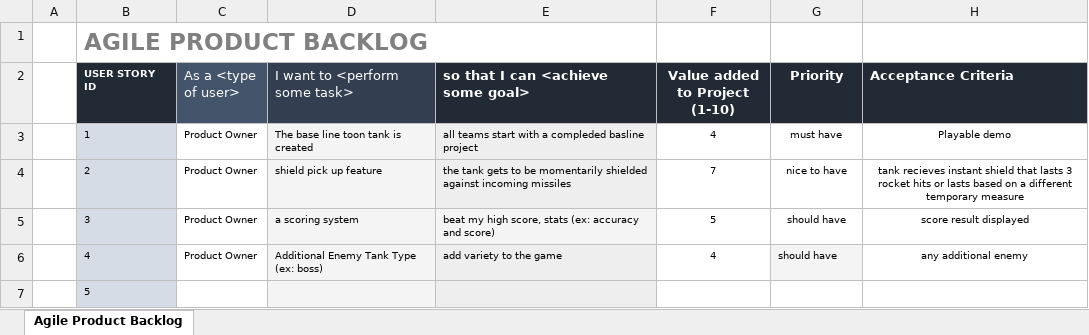
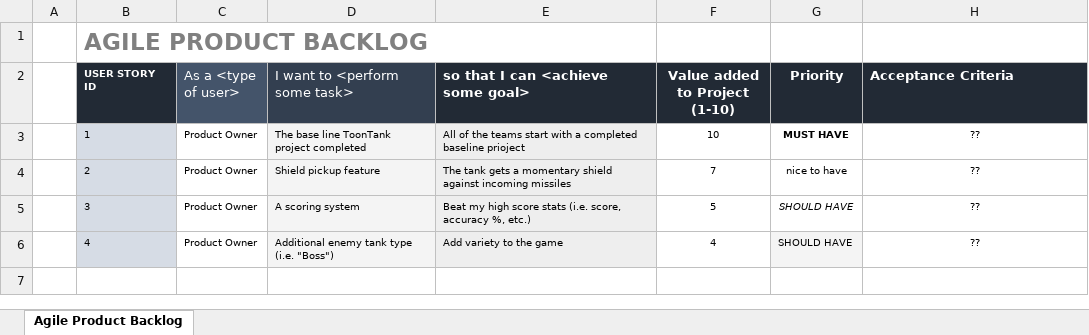
Before and after one commit to CS1CAgile5/Agile-3_Project, an Excel workbook: ProductBacklog.xlsx, sheet Agile Product Backlog, drawn as a sheet; values as stored, in another font and other column widths than the file's, no borders; the diff names each change by its address in the sheet, - before the commit and + after, or states it on an @@ line.

Commit message:
updated to current

```diff
--- a/ProductBacklog.xlsx (sheet Agile Product Backlog)
+++ b/ProductBacklog.xlsx (sheet Agile Product Backlog)
-D3 (I want to <perform some task>): The base line toon tank is created
+D3 (I want to <perform some task>): The base line ToonTank project completed
-E3: all teams start with a compleded basline project
+E3: All of the teams start with a completed baseline prioject
-F3 (Value added to Project (1-10)): 4
+F3 (Value added to Project (1-10)): 10
-G3 (Priority): must have
+G3 (Priority): MUST HAVE
-G3 bold: off
+G3 bold: on
-H3 (Acceptance Criteria): Playable demo
+H3 (Acceptance Criteria): ??
-D4 (I want to <perform some task>): shield pick up feature
+D4 (I want to <perform some task>): Shield pickup feature
-E4: the tank gets to be momentarily shielded against incoming…
+E4: The tank gets a momentary shield against incoming…
-H4 (Acceptance Criteria): tank recieves instant shield that lasts 3 rocket hits or lasts based on a different temporary measure
+H4 (Acceptance Criteria): ??
-D5 (I want to <perform some task>): a scoring system
+D5 (I want to <perform some task>): A scoring system
-E5: beat my high score, stats (ex: accuracy and score)
+E5: Beat my high score stats (i.e. score, accuracy %, etc.)
-G5:G6 (Priority): should have
+G5:G6 (Priority): SHOULD HAVE
-G5 italic: off
+G5 italic: on
-H5 (Acceptance Criteria): score result displayed
+H5 (Acceptance Criteria): ??
-D6 (I want to <perform some task>): Additional Enemy Tank Type (ex: boss)
+D6 (I want to <perform some task>): Additional enemy tank type (i.e. "Boss")
-E6: add variety to the game
+E6: Add variety to the game
-H6 (Acceptance Criteria): any additional enemy
+H6 (Acceptance Criteria): ??
-row 7:  | 5
```
